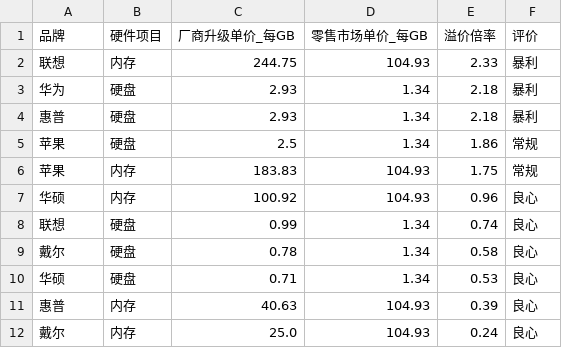
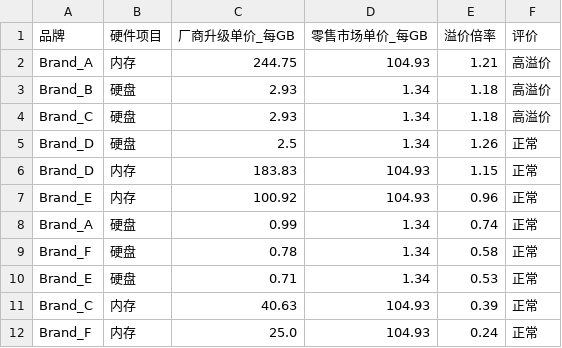
Before and after one commit to myxzzz/high-end-laptop-market, a CSV file: data/output/品牌硬件溢价对比分析.csv, drawn as a sheet.

```diff
--- a/data/output/品牌硬件溢价对比分析.csv
+++ b/data/output/品牌硬件溢价对比分析.csv
@@ -1,12 +1,12 @@
 品牌,硬件项目,厂商升级单价_每GB,零售市场单价_每GB,溢价倍率,评价
-联想,内存,244.75,104.93,2.33,暴利
-华为,硬盘,2.93,1.34,2.18,暴利
-惠普,硬盘,2.93,1.34,2.18,暴利
-苹果,硬盘,2.5,1.34,1.86,常规
-苹果,内存,183.83,104.93,1.75,常规
-华硕,内存,100.92,104.93,0.96,良心
-联想,硬盘,0.99,1.34,0.74,良心
-戴尔,硬盘,0.78,1.34,0.58,良心
-华硕,硬盘,0.71,1.34,0.53,良心
-惠普,内存,40.63,104.93,0.39,良心
-戴尔,内存,25.0,104.93,0.24,良心
+Brand_A,内存,244.75,104.93,1.21,高溢价
+Brand_B,硬盘,2.93,1.34,1.18,高溢价
+Brand_C,硬盘,2.93,1.34,1.18,高溢价
+Brand_D,硬盘,2.5,1.34,1.26,正常
+Brand_D,内存,183.83,104.93,1.15,正常
+Brand_E,内存,100.92,104.93,0.96,正常
+Brand_A,硬盘,0.99,1.34,0.74,正常
+Brand_F,硬盘,0.78,1.34,0.58,正常
+Brand_E,硬盘,0.71,1.34,0.53,正常
+Brand_C,内存,40.63,104.93,0.39,正常
+Brand_F,内存,25.0,104.93,0.24,正常
```
Also changed, not shown: data/output/hhi计算结果.csv, data/output/不同类硬件占比.csv, 14 other files.
